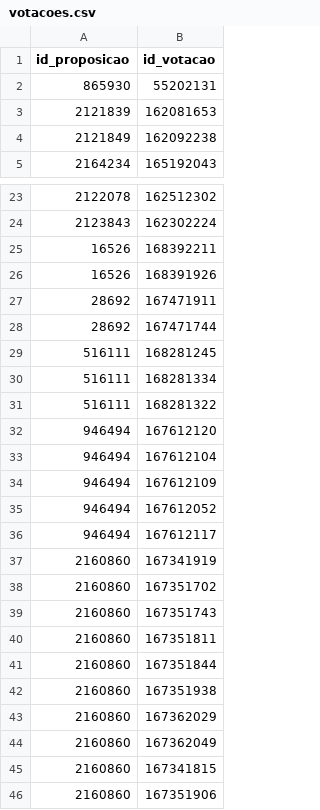
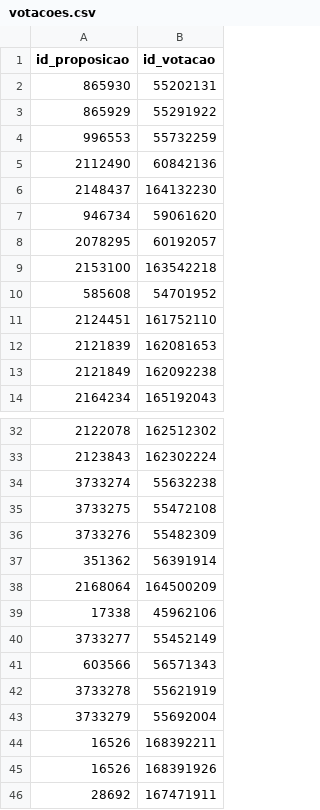
Before and after one commit to parlametria/perfil-parlamentar-dados, a CSV file: bd/data/votacoes.csv, drawn as a sheet; only a part is shown, gaps mark what is left out; the shorter side is filled out with more unchanged rows; the diff names each change by its address in the sheet, - before the commit and + after, or states it on an @@ line.

```diff
--- a/bd/data/votacoes.csv
+++ b/bd/data/votacoes.csv
+row 3: 865929 | 55291922
+row 4: 996553 | 55732259
+row 5: 2112490 | 60842136
+row 6: 2148437 | 164132230
+row 7: 946734 | 59061620
+row 8: 2078295 | 60192057
+row 9: 2153100 | 163542218
+row 10: 585608 | 54701952
+row 11: 2124451 | 161752110
+row 34: 3733274 | 55632238
+row 35: 3733275 | 55472108
+row 36: 3733276 | 55482309
+row 37: 351362 | 56391914
+row 38: 2168064 | 164500209
+row 39: 17338 | 45962106
+row 40: 3733277 | 55452149
+row 41: 603566 | 56571343
+row 42: 3733278 | 55621919
+row 43: 3733279 | 55692004
```
Also changed, not shown: 5 other files.
